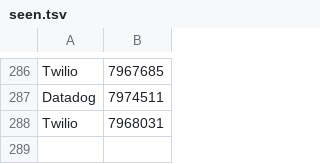
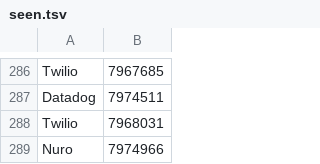
Before and after one commit to swapnilsurdi/jobscanner, a TSV file: data/seen.tsv, drawn as a sheet; only a part is shown, gaps mark what is left out; the diff names each change by its address in the sheet, - before the commit and + after, or states it on an @@ line.

```diff
--- a/data/seen.tsv
+++ b/data/seen.tsv
+row 289: Nuro | 7974966
```
Also changed, not shown: 2 other files.
